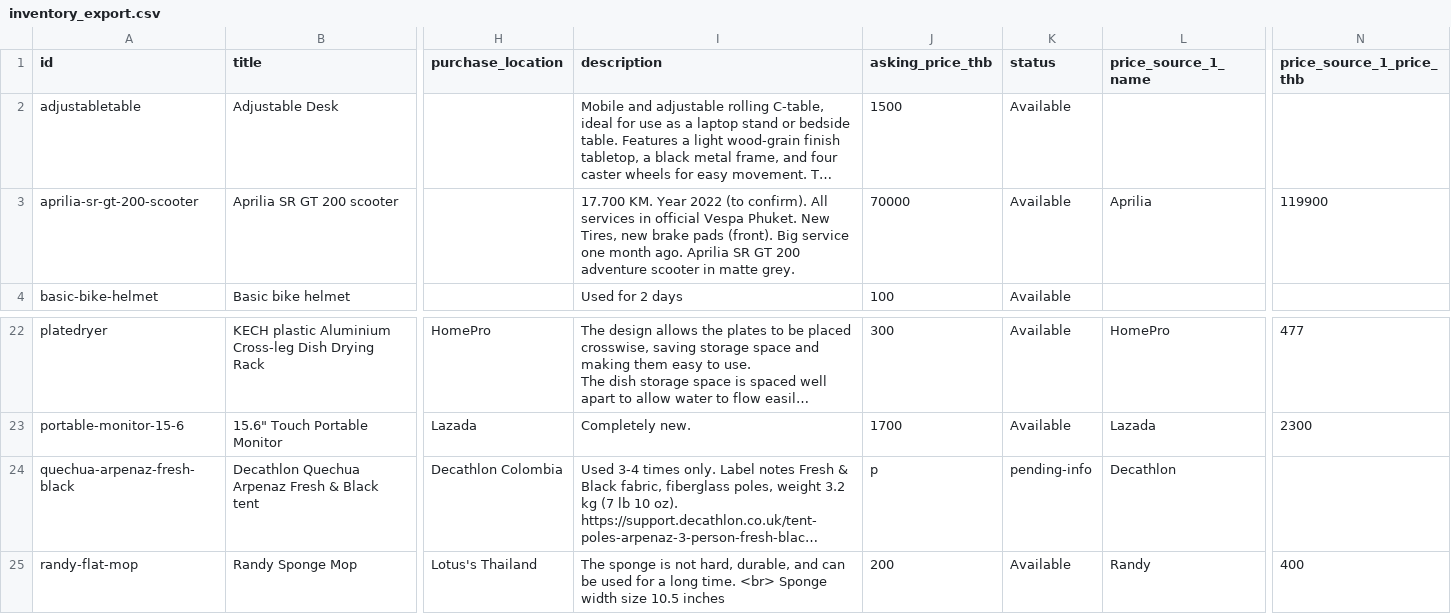
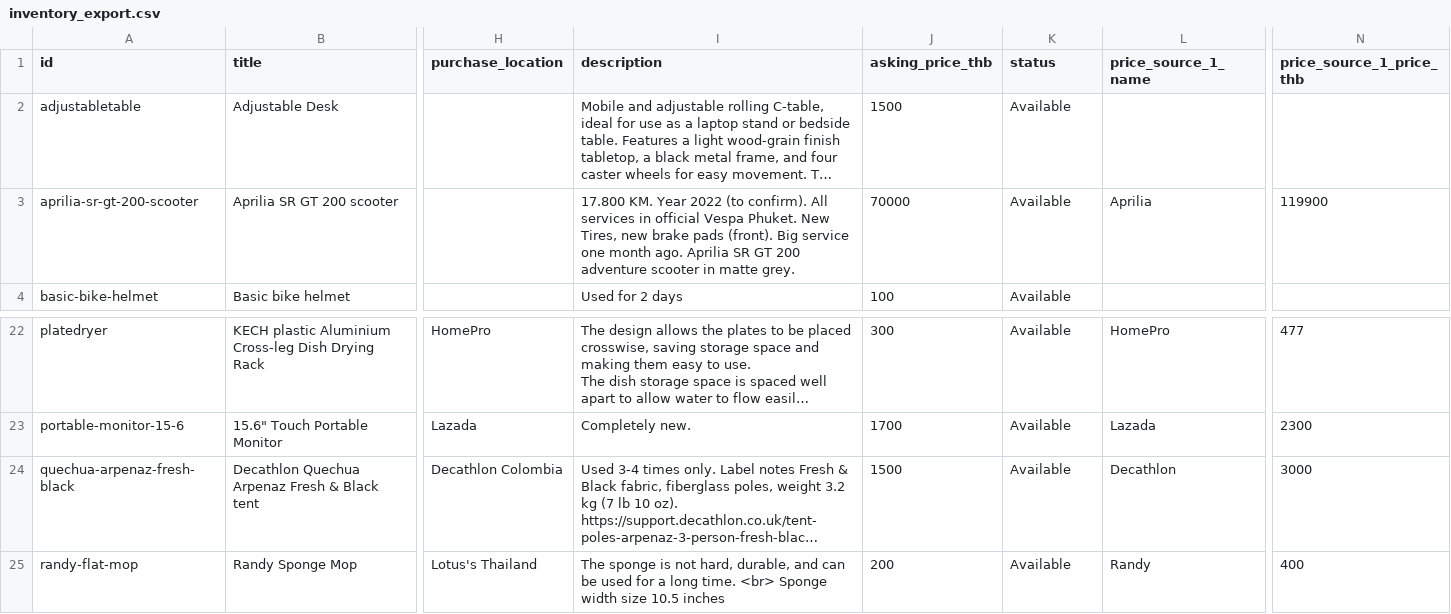
Before and after one commit to uguinard/espanol, a CSV file: onsale/inventory_export.csv, drawn as a sheet; only a part is shown, gaps mark what is left out; long unchanged cells end in …; the diff names each change by its address in the sheet, - before the commit and + after, or states it on an @@ line.

Commit message:
Update inventory_export.csv

```diff
--- a/onsale/inventory_export.csv
+++ b/onsale/inventory_export.csv
-I3 (description): 17.700 KM. Year…
+I3 (description): 17.800 KM. Year…
-J24 (asking_price_thb): p
+J24 (asking_price_thb): 1500
-K24 (status): pending-info
+K24 (status): Available
-N24 (price_source_1_price_thb): (empty)
+N24 (price_source_1_price_thb): 3000
```
